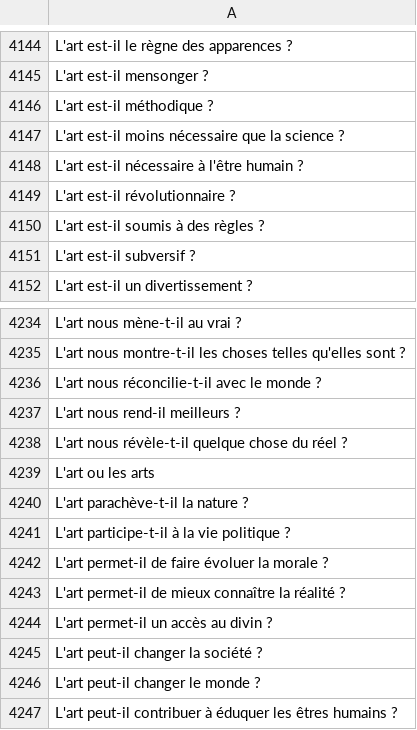
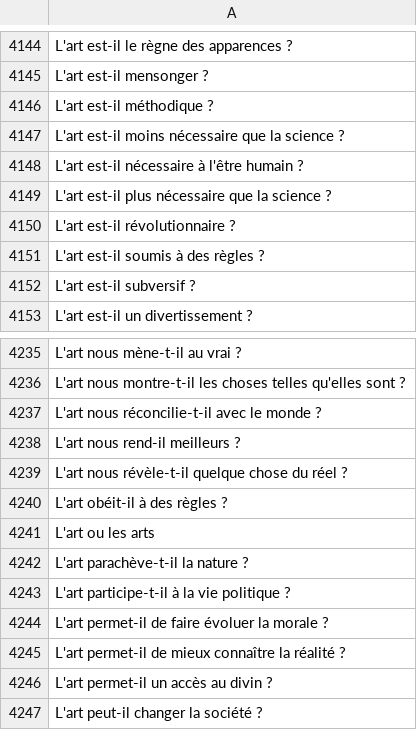
Before and after one commit to eyssette/sujets-philosophie, a TSV file: data/sujets-vrac.tsv, drawn as a sheet; only a part is shown, gaps mark what is left out; the shorter side is filled out with more unchanged rows; the diff names each change by its address in the sheet, - before the commit and + after, or states it on an @@ line.

Commit message:
Update sujets-vrac.tsv

```diff
--- a/data/sujets-vrac.tsv
+++ b/data/sujets-vrac.tsv
+row 4149: L'art est-il plus nécessaire que la science ?
+row 4240: L'art obéit-il à des règles ?
```
